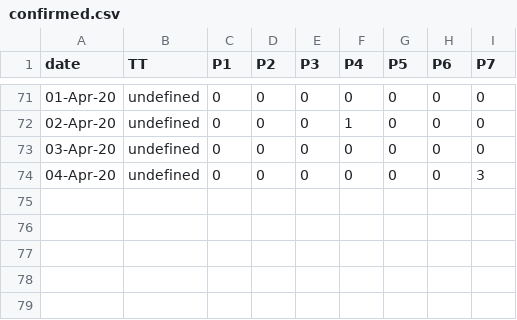
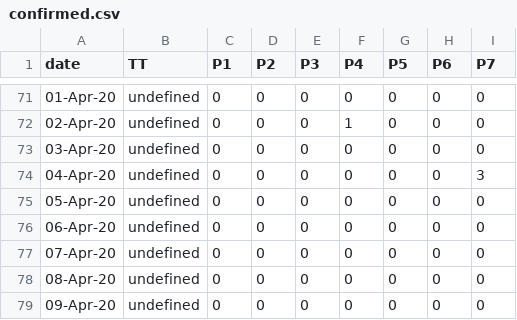
Before and after one commit to covid19Nepal/covid19-nepal-api, a CSV file: states_daily_csv/confirmed.csv, drawn as a sheet; only a part is shown, gaps mark what is left out.

Commit message:
data updated on - Fri Apr 10 11:44:18 UTC 2020

```diff
--- a/states_daily_csv/confirmed.csv
+++ b/states_daily_csv/confirmed.csv
@@ -74 +74,6 @@ date,TT,P1,P2,P3,P4,P5,P6,P7,
 04-Apr-20,undefined,0,0,0,0,0,0,3,
+05-Apr-20,undefined,0,0,0,0,0,0,0,
+06-Apr-20,undefined,0,0,0,0,0,0,0,
+07-Apr-20,undefined,0,0,0,0,0,0,0,
+08-Apr-20,undefined,0,0,0,0,0,0,0,
+09-Apr-20,undefined,0,0,0,0,0,0,0,
```
Also changed, not shown: states_daily_csv/deceased.csv, states_daily_csv/recovered.csv, 4 other files.
